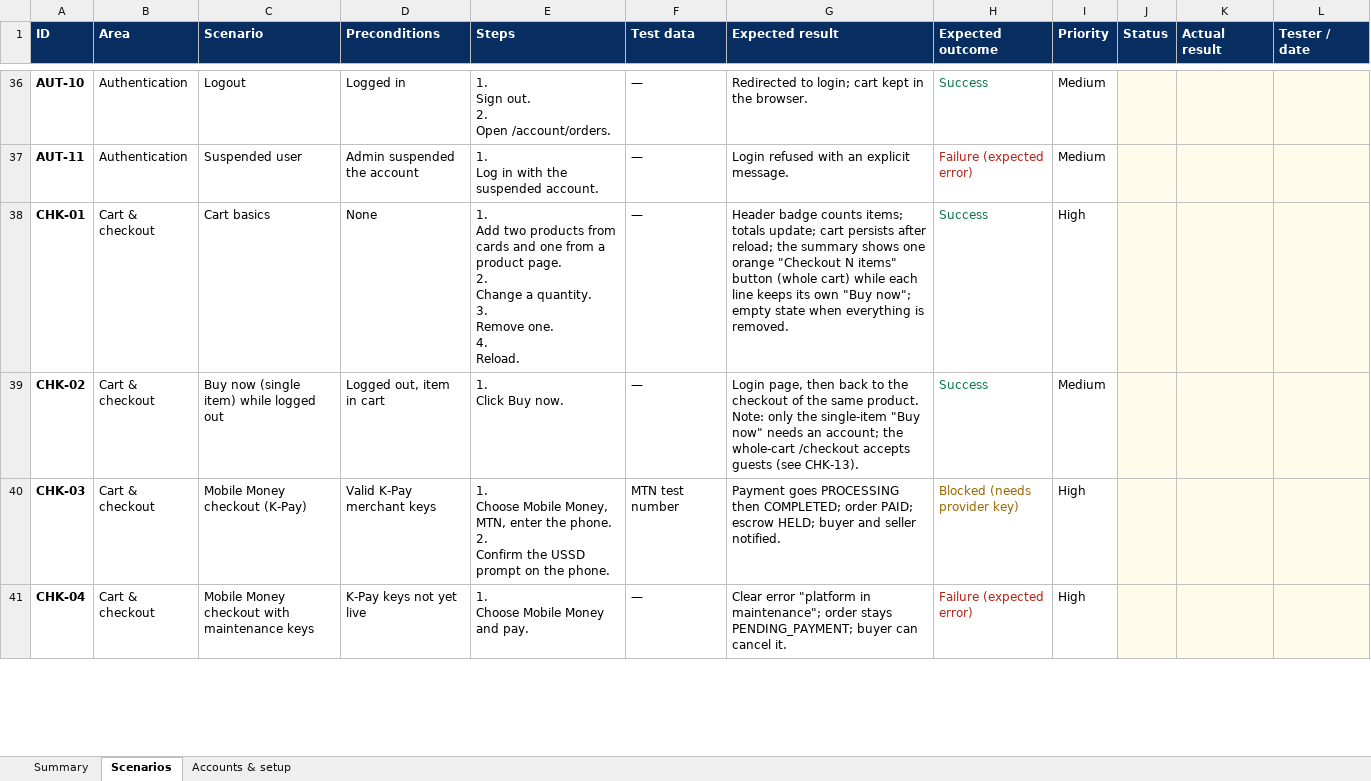
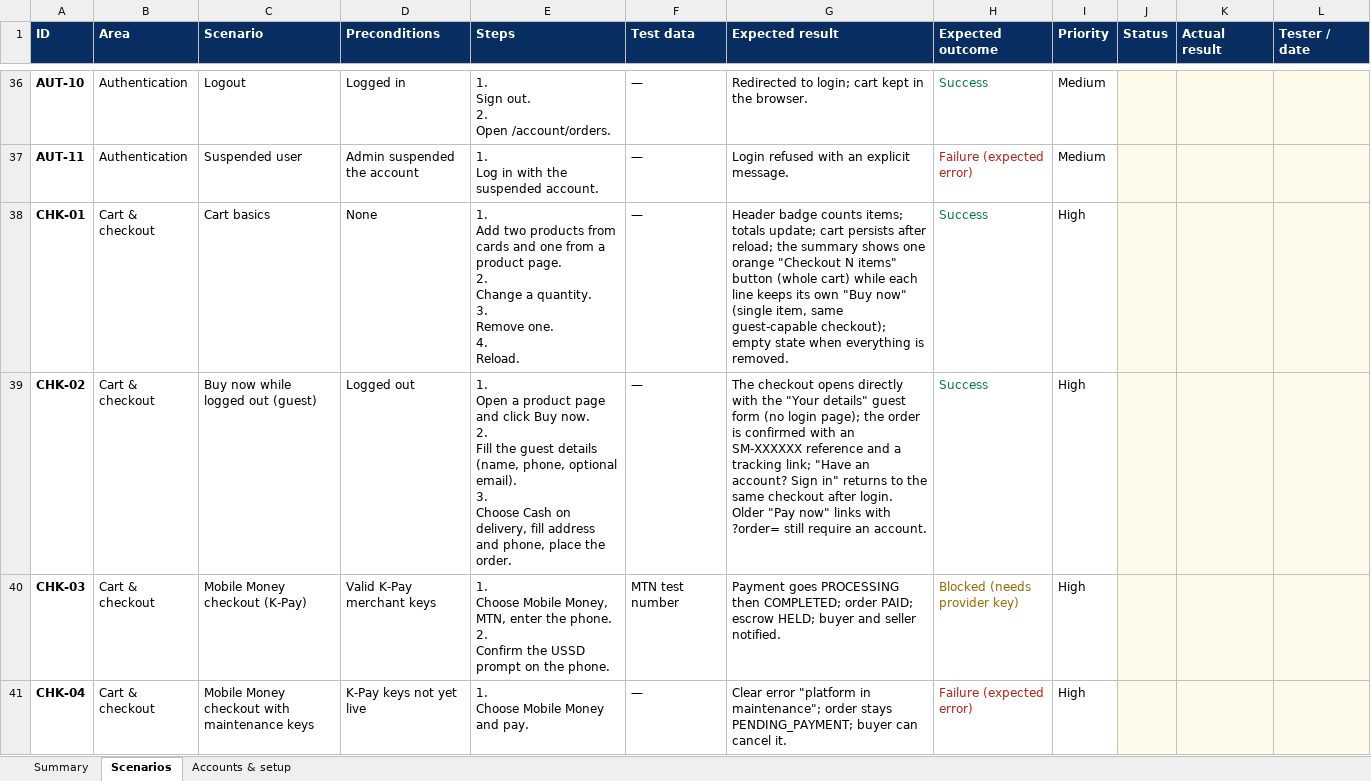
Before and after one commit to agodwin12/smartTrust, an Excel workbook: docs/Smart_Market_Test_Scenarios.xlsx, sheet Scenarios, drawn as a sheet; only a part is shown, gaps mark what is left out; values as stored, in another font and other column widths than the file's, no borders; conditional formats not drawn; ↵ is a line break in a cell; the diff names each change by its address in the sheet, - before the commit and + after, or states it on an @@ line.

```diff
--- a/docs/Smart_Market_Test_Scenarios.xlsx (sheet Scenarios)
+++ b/docs/Smart_Market_Test_Scenarios.xlsx (sheet Scenarios)
-G38 (Expected result): …own "Buy now"; empty state…
+G38 (Expected result): …own "Buy now" (single item, same guest-capable checkout); empty state…
-C39 (Scenario): Buy now (single item) while logged out
+C39 (Scenario): Buy now while logged out (guest)
-D39 (Preconditions): Logged out, item in cart
+D39 (Preconditions): Logged out
-E39 (Steps): 1. ↵ Click Buy now.
+E39 (Steps): 1. ↵ Open a product page and click Buy now. ↵ 2. ↵ Fill the guest details (name, phone, optional email). ↵ 3. ↵ Choose Cash on delivery, fill address and phone, place the order.
-G39 (Expected result): Login page, then back to the checkout of the same product. Note: only the single-item "Buy now" needs an account; the whole-cart /checkout accepts guests (see CHK-13).
+G39 (Expected result): The checkout opens directly with the "Your details" guest form (no login page); the order is confirmed with an SM-XXXXXX reference and a tracking link; "Have an account? Sign in" returns to the same checkout after login. Older "Pay now" links with ?order= still require an account.
-I39 (Priority): Medium
+I39 (Priority): High
```
Also changed, not shown: 6 other files.
